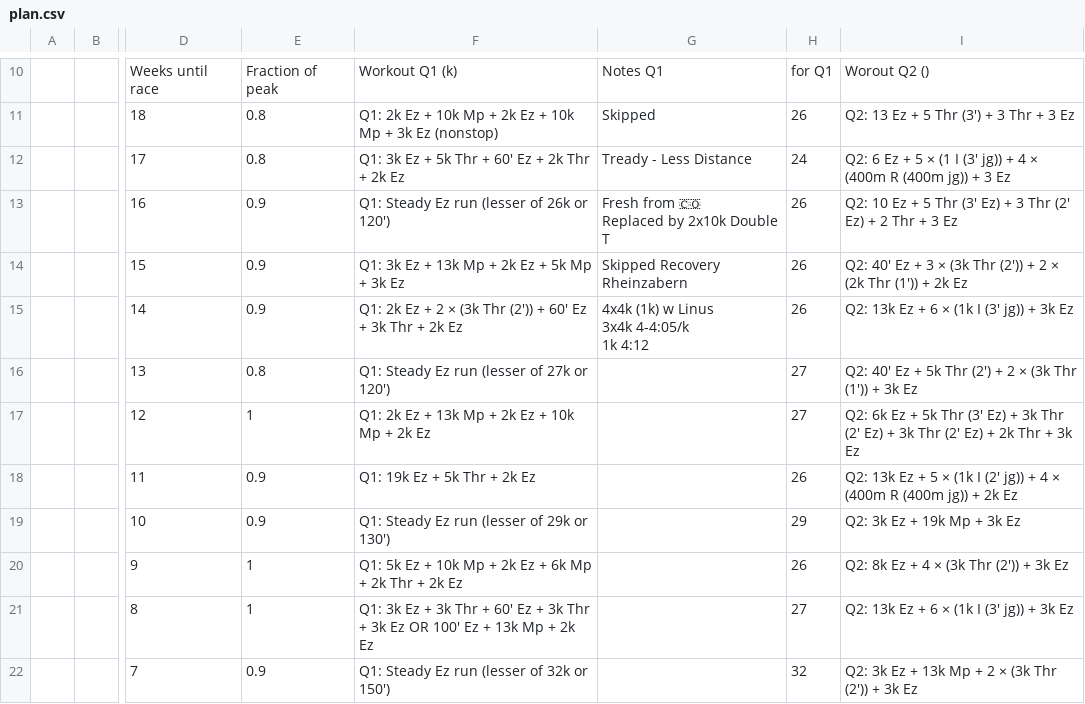
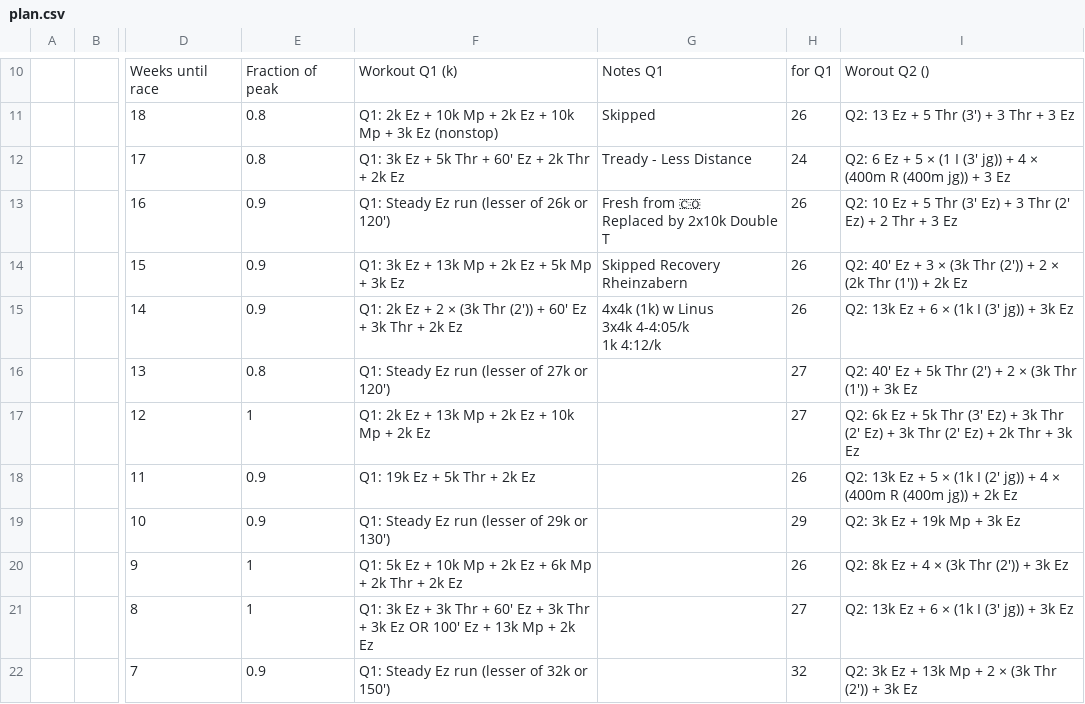
Before and after one commit to daniel-vera-g/runs, a CSV file: plan.csv, drawn as a sheet; only a part is shown, gaps mark what is left out; ↵ is a line break in a cell; the diff names each change by its address in the sheet, - before the commit and + after, or states it on an @@ line.

Commit message:
Deploying to gh-pages from @ daniel-vera-g/training-block@c680741acb64a754a1371059d168bf7ad9de1900 🚀

```diff
--- a/plan.csv
+++ b/plan.csv
-G15: 4x4k (1k) w Linus ↵ 3x4k 4-4:05/k ↵ 1k 4:12
+G15: 4x4k (1k) w Linus ↵ 3x4k 4-4:05/k ↵ 1k 4:12/k
```
